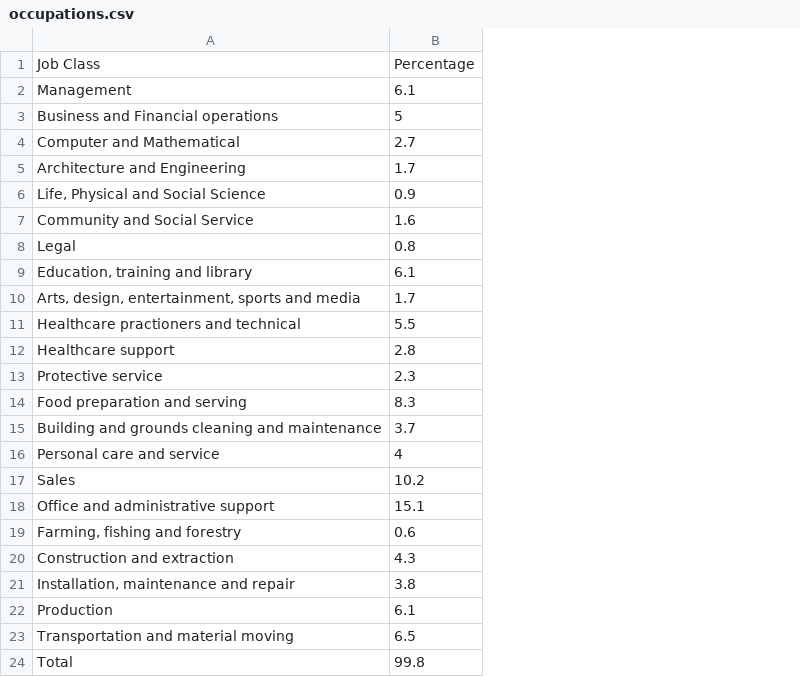
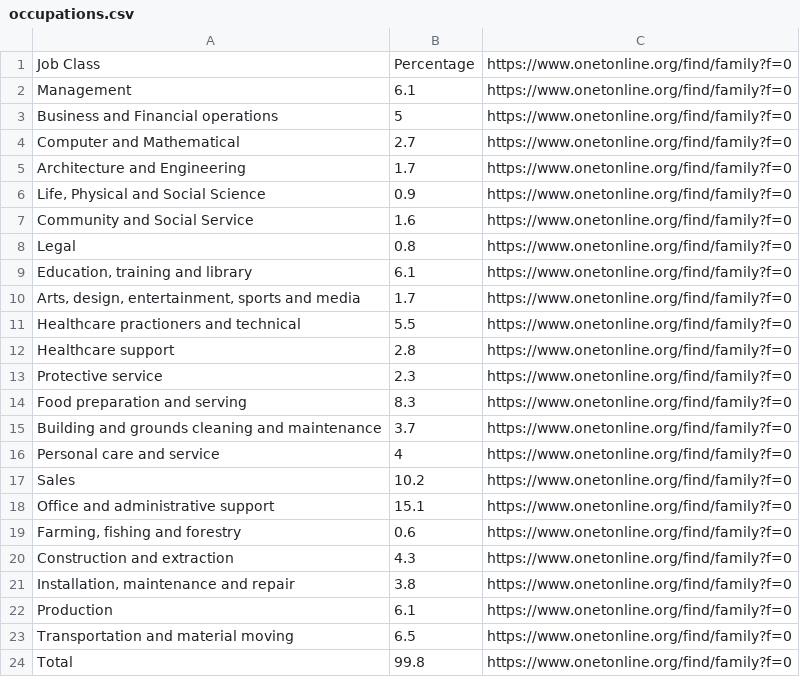
Before and after one commit to AndyShyklo/ashyklo50, a CSV file: 13_combine/occupations.csv, drawn as a sheet; the diff names each change by its address in the sheet, - before the commit and + after, or states it on an @@ line.

```diff
--- a/13_combine/occupations.csv
+++ b/13_combine/occupations.csv
+column C, rows 1-24: all https://www.onetonline.org/find/family?f=0
```
Also changed, not shown: 2 other files.
